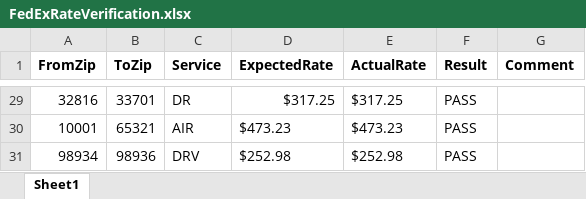
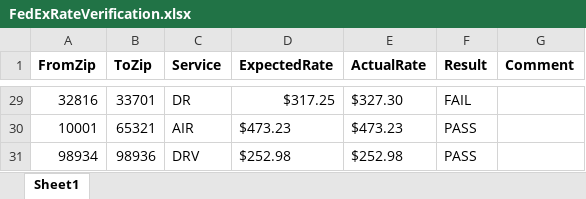
Before and after one commit to RavinaSamyak01/FedExSameDayAppMaven, an Excel workbook: FedExApplicationMaven/src/main/resources/TestFiles/FedExRateVerification.xlsx, sheet Sheet1, drawn as a sheet; only a part is shown, gaps mark what is left out; values as stored, in another font and other column widths than the file's, no borders; conditional formats not drawn; the diff covers the shown part only; the diff names each change by its address in the sheet, - before the commit and + after, or states it on an @@ line.

```diff
--- a/FedExApplicationMaven/src/main/resources/TestFiles/FedExRateVerification.xlsx (sheet Sheet1)
+++ b/FedExApplicationMaven/src/main/resources/TestFiles/FedExRateVerification.xlsx (sheet Sheet1)
-E29 (ActualRate): $317.25
+E29 (ActualRate): $327.30
-F29 (Result): PASS
+F29 (Result): FAIL
```
Also changed, not shown: 54 edited cells elsewhere in this sheet, FedExApplicationMaven/src/main/resources/TestFiles/CheetahProcessing.xlsx, FedExApplicationMaven/src/main/resources/TestFiles/CrudOperation.xlsx, 18 other files.
